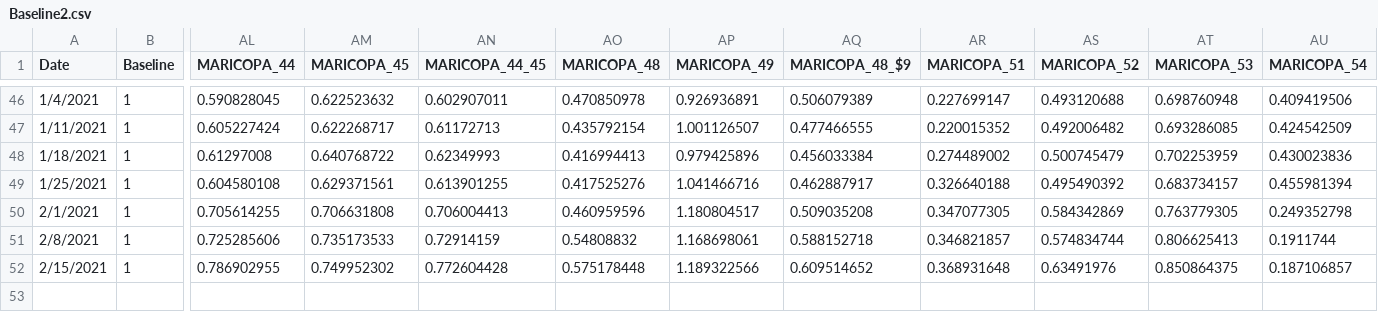
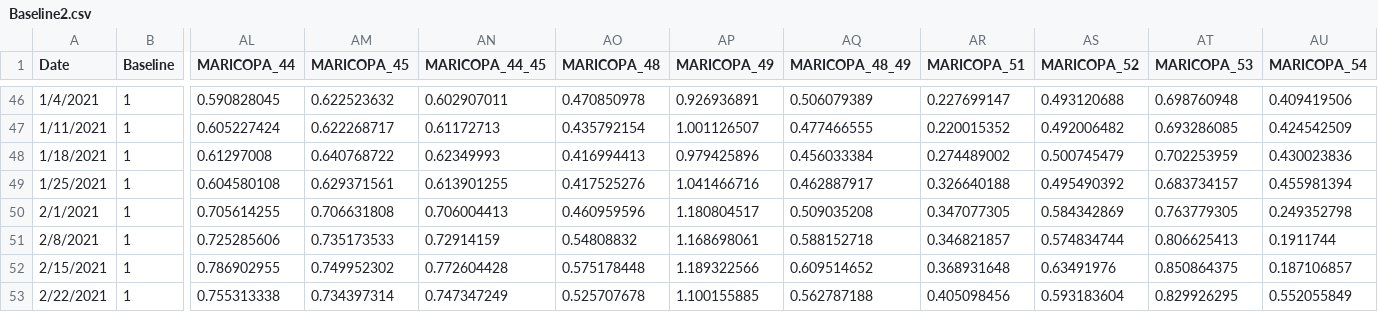
Before and after one commit to AZMAG/Traffic-Data, a CSV file: Baseline2.csv, drawn as a sheet; only a part is shown, gaps mark what is left out; rows hold the shown columns only; the diff names each change by its address in the sheet, - before the commit and + after, or states it on an @@ line.

Commit message:
Update Baseline2.csv
Updated with week of 2/22/2021

```diff
--- a/Baseline2.csv
+++ b/Baseline2.csv
-AQ1: MARICOPA_48_$9
+AQ1: MARICOPA_48_49
+row 53: 2/22/2021 | 1 | 0.755313338 | 0.734397314 | 0.747347249 | 0.525707678 | 1.100155885 | 0.562787188 | 0.405098456 | 0.593183604 | 0.829926295 | 0.552055849
```
